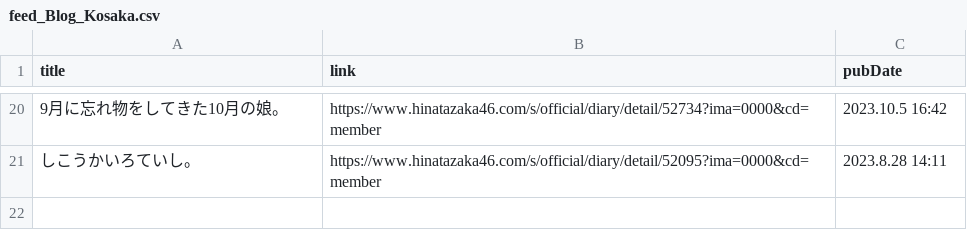
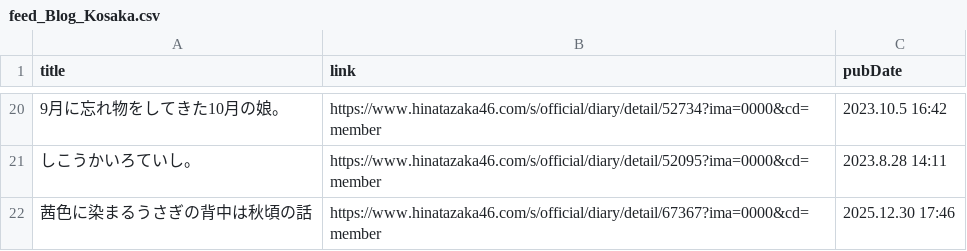
Before and after one commit to haits812/makeRSS, a CSV file: makeRSS_HB/feed_Blog_Kosaka.csv, drawn as a sheet; only a part is shown, gaps mark what is left out; the diff names each change by its address in the sheet, - before the commit and + after, or states it on an @@ line.

```diff
--- a/makeRSS_HB/feed_Blog_Kosaka.csv
+++ b/makeRSS_HB/feed_Blog_Kosaka.csv
+row 22: 茜色に染まるうさぎの背中は秋頃の話 | https://www.hinatazaka46.com/s/official/diary/detail/67367?ima=0000&cd=member | 2025.12.30 17:46
```
Also changed, not shown: 2 other files.
